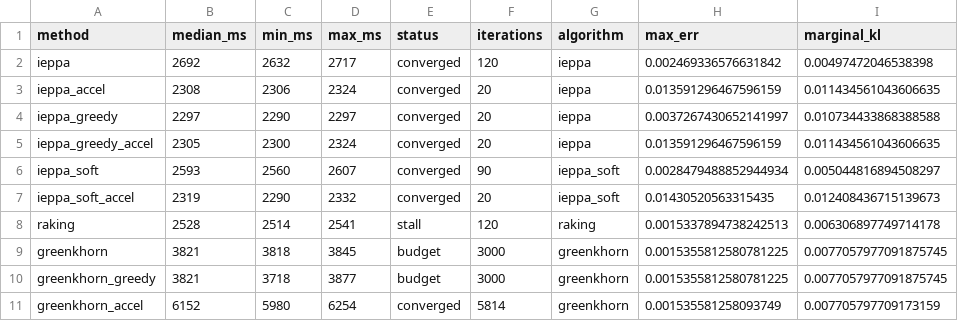
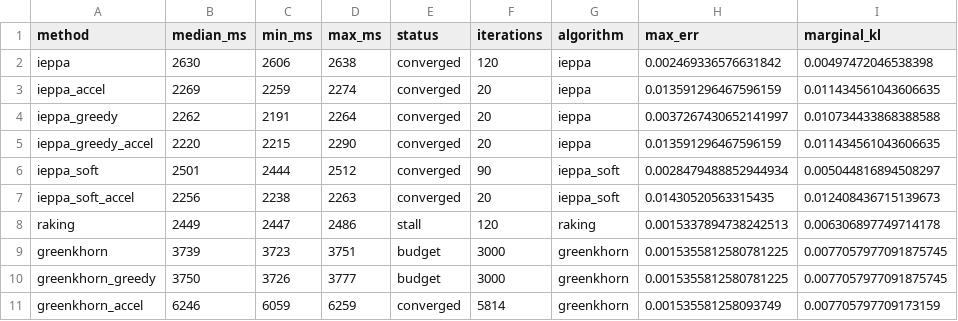
Before and after one commit to davdittrich/leafblower, a CSV file: benchmarks/results/parity/parity_bench_Py.csv, drawn as a sheet; only a part is shown; the diff covers the shown part only; the diff names each change by its address in the sheet, - before the commit and + after, or states it on an @@ line.

Commit message:
verify(2apm): T6 post-harmonization parity re-run (14/15 identical; chebyshev no_conv on stepstone)
testthat: 557 pass, 0 fail. pytest: 9 pass. parity_weights: 8/8 pass (incl.
test_chebyshev_default_tol_parity at n=5000 converges to <1e-6).

Production bench (stepstone n=1.58M): chebyshev hits no_conv at 500 iters →
R↔Py FP accumulation diverges to 2.047e-3, same as pre-T4 no_conv baseline.
T4 floor fix verified correct on convergent fixtures; does not close gap at
iter-cap. 14/15 methods identical; no regressions vs pre-T4 baseline.

See benchmarks/2apm/T6-toon.yaml for full analysis.

```diff
--- a/benchmarks/results/parity/parity_bench_Py.csv
+++ b/benchmarks/results/parity/parity_bench_Py.csv
-B2 (median_ms): 2692
+B2 (median_ms): 2630
-C2 (min_ms): 2632
+C2 (min_ms): 2606
-D2 (max_ms): 2717
+D2 (max_ms): 2638
-B3 (median_ms): 2308
+B3 (median_ms): 2269
-C3 (min_ms): 2306
+C3 (min_ms): 2259
-D3 (max_ms): 2324
+D3 (max_ms): 2274
-B4 (median_ms): 2297
+B4 (median_ms): 2262
-C4 (min_ms): 2290
+C4 (min_ms): 2191
-D4 (max_ms): 2297
+D4 (max_ms): 2264
-B5 (median_ms): 2305
+B5 (median_ms): 2220
-C5 (min_ms): 2300
+C5 (min_ms): 2215
-D5 (max_ms): 2324
+D5 (max_ms): 2290
-B6 (median_ms): 2593
+B6 (median_ms): 2501
-C6 (min_ms): 2560
+C6 (min_ms): 2444
-D6 (max_ms): 2607
+D6 (max_ms): 2512
-B7 (median_ms): 2319
+B7 (median_ms): 2256
-C7 (min_ms): 2290
+C7 (min_ms): 2238
-D7 (max_ms): 2332
+D7 (max_ms): 2263
-B8 (median_ms): 2528
+B8 (median_ms): 2449
-C8 (min_ms): 2514
+C8 (min_ms): 2447
-D8 (max_ms): 2541
+D8 (max_ms): 2486
-B9 (median_ms): 3821
+B9 (median_ms): 3739
-C9 (min_ms): 3818
+C9 (min_ms): 3723
-D9 (max_ms): 3845
+D9 (max_ms): 3751
-B10 (median_ms): 3821
+B10 (median_ms): 3750
-C10 (min_ms): 3718
+C10 (min_ms): 3726
-D10 (max_ms): 3877
+D10 (max_ms): 3777
-B11 (median_ms): 6152
+B11 (median_ms): 6246
-C11 (min_ms): 5980
+C11 (min_ms): 6059
-D11 (max_ms): 6254
+D11 (max_ms): 6259
```
Also changed, not shown: 15 edited cells elsewhere in this file, benchmarks/results/parity/parity_bench_R.csv, 2 other files.
